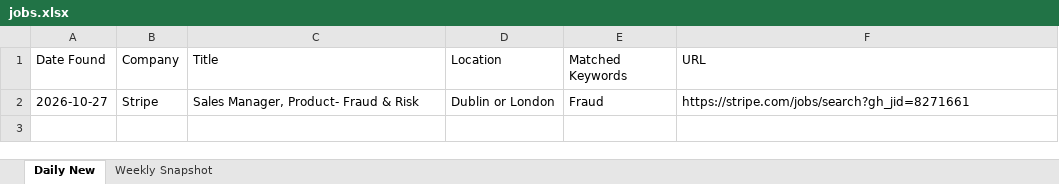
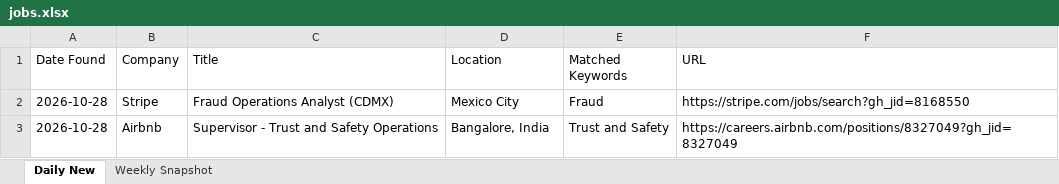
Before and after one commit to Aaradhyaa717/JobAgent, an Excel workbook: data/jobs.xlsx, sheet Daily New, drawn as a sheet; values as stored, in another font and other column widths than the file's, no borders; the diff names each change by its address in the sheet, - before the commit and + after, or states it on an @@ line.

```diff
--- a/data/jobs.xlsx (sheet Daily New)
+++ b/data/jobs.xlsx (sheet Daily New)
-A2 (Date Found): 2026-10-27
+A2 (Date Found): 2026-10-28
-C2 (Title): Sales Manager, Product- Fraud & Risk
+C2 (Title): Fraud Operations Analyst (CDMX)
-D2 (Location): Dublin or London
+D2 (Location): Mexico City
-F2 (URL): https://stripe.com/jobs/search?gh_jid=8271661
+F2 (URL): https://stripe.com/jobs/search?gh_jid=8168550
+row 3: 2026-10-28 | Airbnb | Supervisor - Trust and Safety Operations | Bangalore, India | Trust and Safety | https://careers.airbnb.com/positions/8327049?gh_jid=8327049
```
Also changed, not shown: 1 other file.
